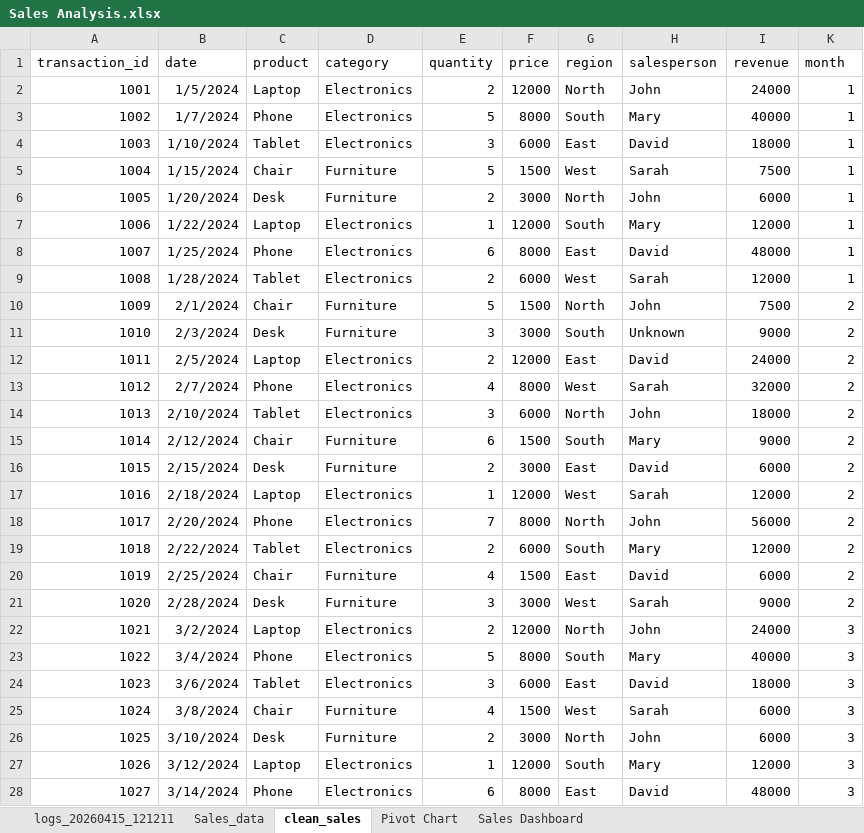
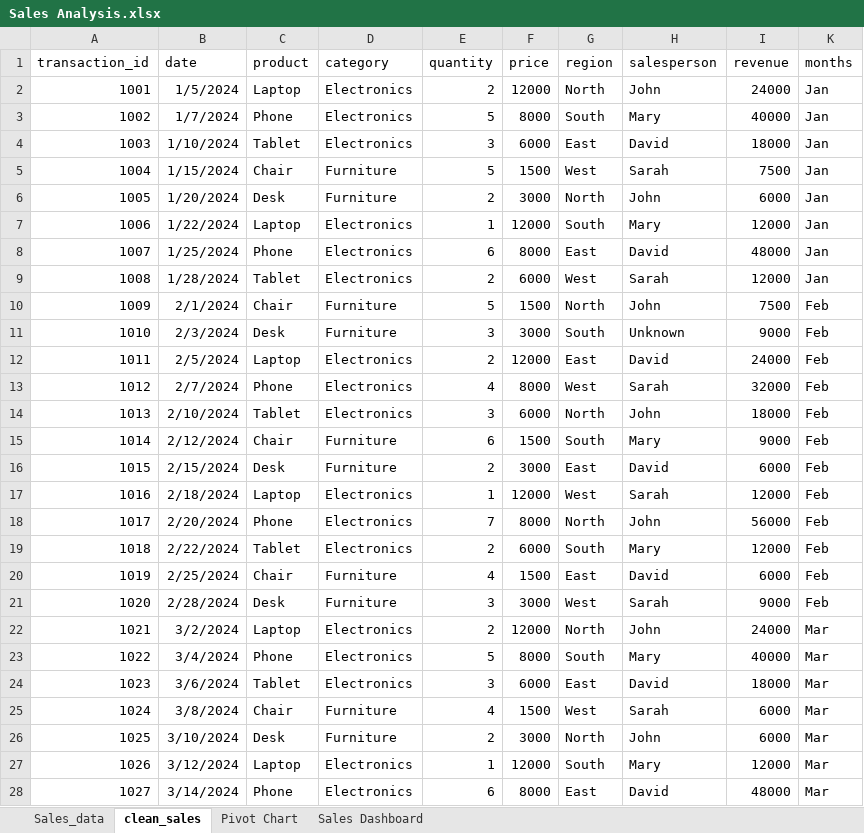
Before and after one commit to sc-grads/sc_JabulanePoulo_2026, an Excel workbook: Sales Analysis Project 2026/reports/Sales Analysis.xlsx, sheet clean_sales, drawn as a sheet; only a part is shown; values as stored, in another font and other column widths than the file's, no borders; table styles not drawn; the diff covers the shown part only; the diff names each change by its address in the sheet, - before the commit and + after, or states it on an @@ line.

```diff
--- a/Sales Analysis Project 2026/reports/Sales Analysis.xlsx (sheet clean_sales)
+++ b/Sales Analysis Project 2026/reports/Sales Analysis.xlsx (sheet clean_sales)
-sheet tab: logs_20260415_121211
-K1: month
+K1: months
-K2:K9 (months): 1
+K2:K9 (months): Jan
-K10:K21 (months): 2
+K10:K21 (months): Feb
-K22:K28 (months): 3
+K22:K28 (months): Mar
```
Also changed, not shown: 23 edited cells elsewhere in this sheet, hidden cells, charts or pictures, 3 other files.
